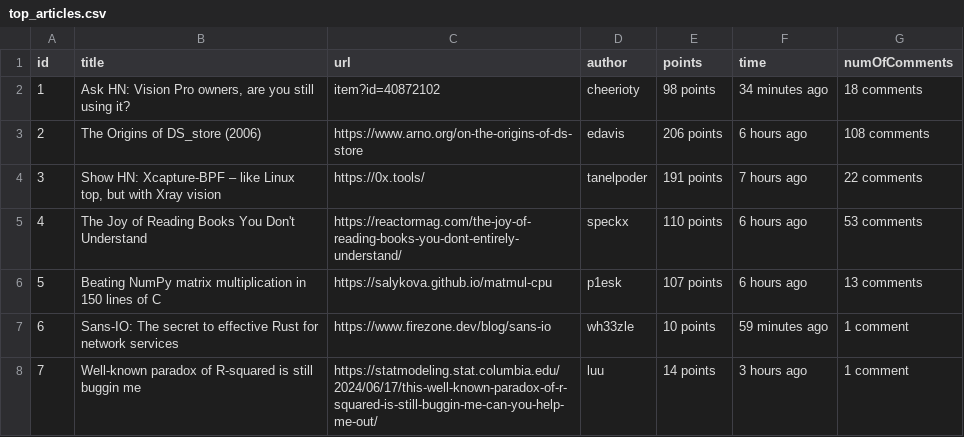
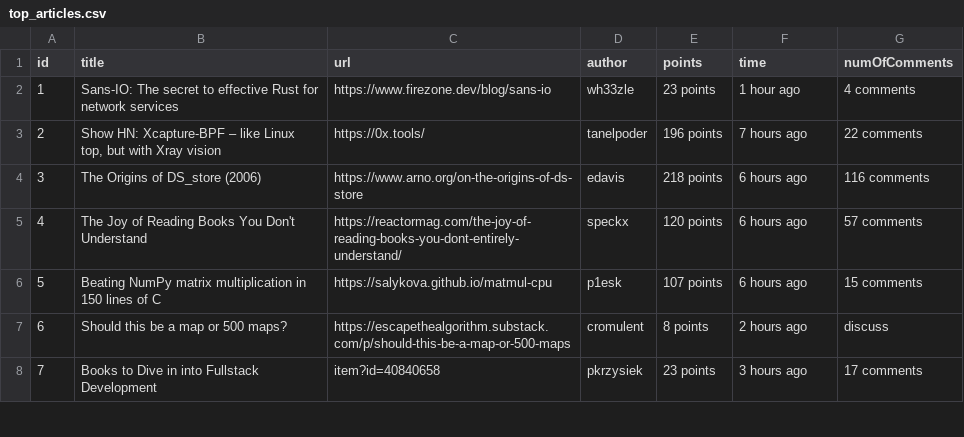
Before and after one commit to ST-KO/HackerNews_WebScrapping_Fullstack, a CSV file: Server/top_articles.csv, drawn as a sheet; only a part is shown; the diff covers the shown part only.

```diff
--- a/Server/top_articles.csv
+++ b/Server/top_articles.csv
@@ -1,8 +1,8 @@
 id,title,url,author,points,time,numOfComments
-1,"Ask HN: Vision Pro owners, are you still using it?",item?id=40872102,cheerioty,98 points,34 minutes ago,18 comments
-2,The Origins of DS_store (2006),https://www.arno.org/on-the-origins-of-ds-store,edavis,206 points,6 hours ago,108 comments
-3,"Show HN: Xcapture-BPF – like Linux top, but with Xray vision",https://0x.tools/,tanelpoder,191 points,7 hours ago,22 comments
-4,The Joy of Reading Books You Don't Understand,https://reactormag.com/the-joy-of-reading-books-you-dont-entirely-understand/,speckx,110 points,6 hours ago,53 comments
-5,Beating NumPy matrix multiplication in 150 lines of C,https://salykova.github.io/matmul-cpu,p1esk,107 points,6 hours ago,13 comments
-6,Sans-IO: The secret to effective Rust for network services,https://www.firezone.dev/blog/sans-io,wh33zle,10 points,59 minutes ago,1 comment
-7,Well-known paradox of R-squared is still buggin me,https://statmodeling.stat.columbia.edu/2024/06/17/this-well-known-paradox-of-r-squared-is-still-buggin-me-can-you-help-me-out/,luu,14 points,3 hours ago,1 comment
+1,Sans-IO: The secret to effective Rust for network services,https://www.firezone.dev/blog/sans-io,wh33zle,23 points,1 hour ago,4 comments
+2,"Show HN: Xcapture-BPF – like Linux top, but with Xray vision",https://0x.tools/,tanelpoder,196 points,7 hours ago,22 comments
+3,The Origins of DS_store (2006),https://www.arno.org/on-the-origins-of-ds-store,edavis,218 points,6 hours ago,116 comments
+4,The Joy of Reading Books You Don't Understand,https://reactormag.com/the-joy-of-reading-books-you-dont-entirely-understand/,speckx,120 points,6 hours ago,57 comments
+5,Beating NumPy matrix multiplication in 150 lines of C,https://salykova.github.io/matmul-cpu,p1esk,107 points,6 hours ago,15 comments
+6,Should this be a map or 500 maps?,https://escapethealgorithm.substack.com/p/should-this-be-a-map-or-500-maps,cromulent,8 points,2 hours ago,discuss
+7,Books to Dive in into Fullstack Development,item?id=40840658,pkrzysiek,23 points,3 hours ago,17 comments
```
Also changed, not shown: 15 edited cells elsewhere in this file, 3 other files.
